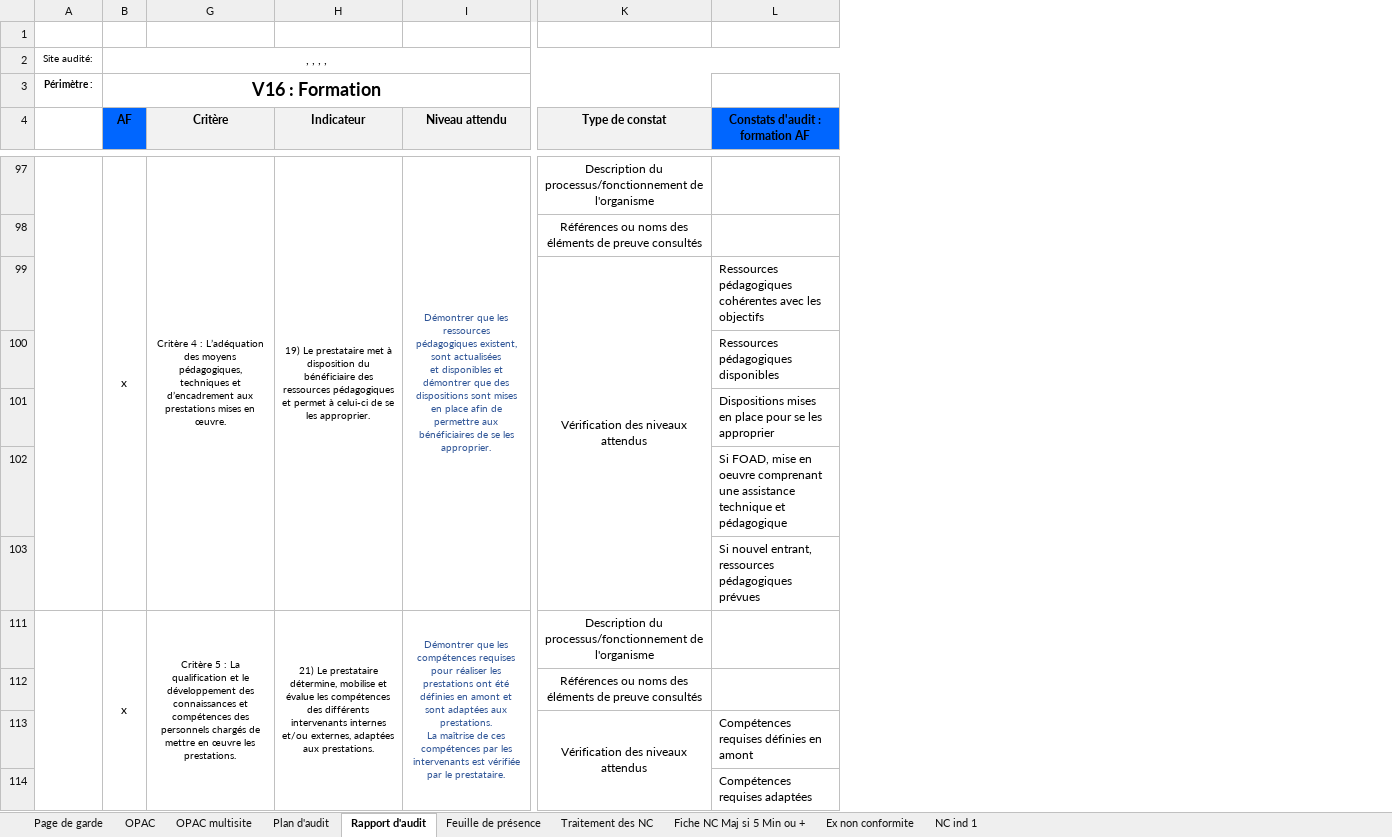
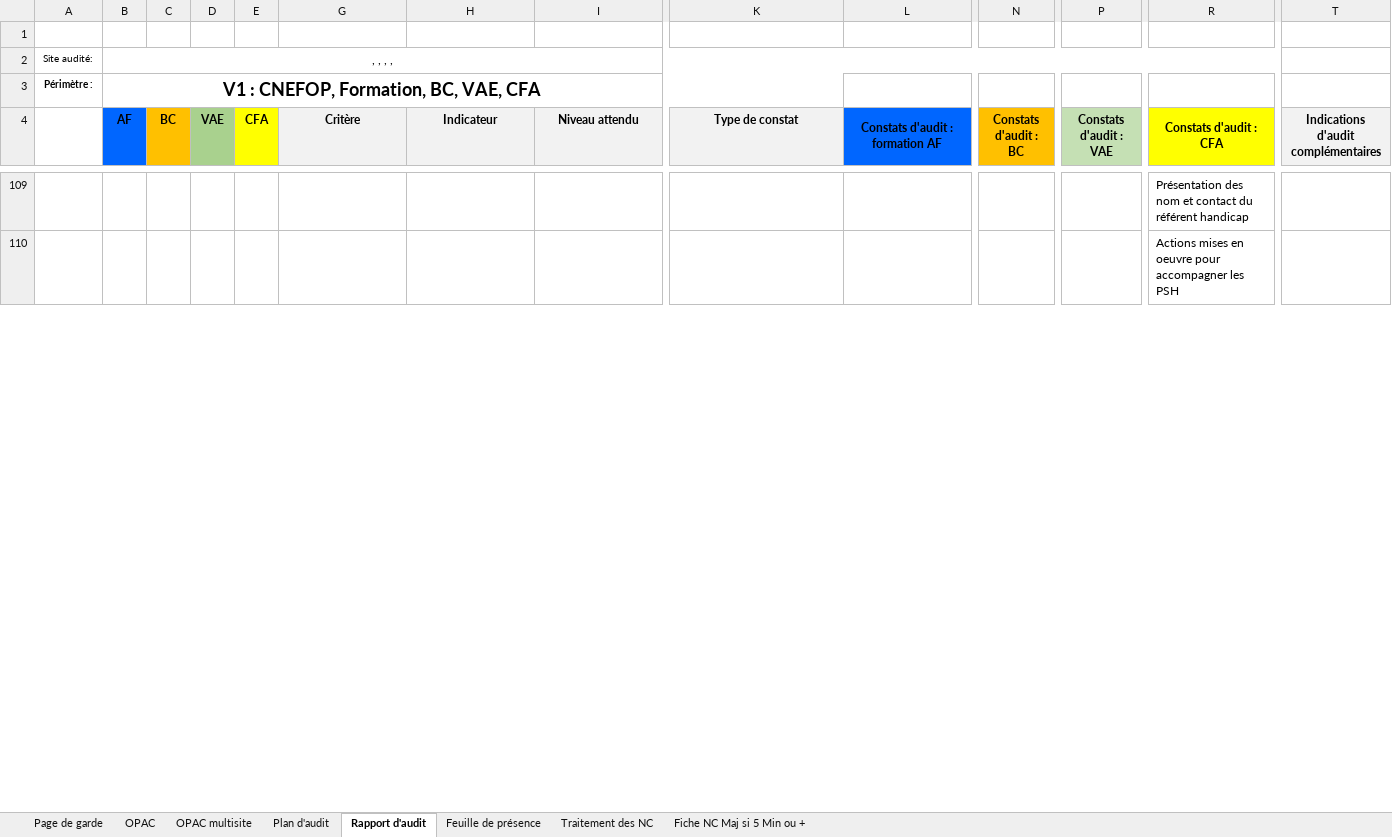
Before and after one commit to clementremillieux/proneo_excel, an Excel workbook: data/Plan et Rapport d'audit certification V32.xlsm, sheet Rapport d'audit, drawn as a sheet; only a part is shown, gaps mark what is left out; values as stored, in another font and other column widths than the file's, no borders; charts and pictures and conditional formats not drawn; removed rows and columns are numbered as before the commit, all else as after; rows hold the shown columns only; ↵ is a line break in a cell; the diff covers the shown part only; the diff names each change by its address in the sheet, - before the commit and + after, or states it on an @@ line.

```diff
--- a/data/Plan et Rapport d'audit certification V32.xlsm (sheet Rapport d'audit)
+++ b/data/Plan et Rapport d'audit certification V32.xlsm (sheet Rapport d'audit)
@@ sheet tab hidden: Ex non conformite @@
-sheet tab: NC ind 1
@@ column C (BC) unhidden, empty @@
@@ column D (VAE) unhidden, empty @@
@@ column E (CFA) unhidden, empty @@
@@ column N (Constats d'audit : BC) unhidden, empty @@
@@ column P (Constats d'audit : VAE) unhidden, empty @@
@@ column R (Constats d'audit : CFA) unhidden, rows 109-110: Présentation des nom et contact du référent handicap | Actions mises en oeuvre pour accompagner les PSH @@
@@ column T unhidden, row 4: Indications d'audit complémentaires @@
-B3 (AF): V16 : Formation
+B3 (AF): V1 : CNEFOP, Formation, BC, VAE, CFA
-A97:A103 merged
-B109 (AF): x
+B109 (AF): (empty)
-B97:B103 merged
-G109 (Critère): Critère 4 : L’adéquation des moyens pédagogiques, techniques et d’encadrement aux prestations mises en œuvre.
+G109 (Critère): (empty)
-G97:G103 merged
-H109 (Indicateur): 19) Le prestataire met à disposition du bénéficiaire des ressources pédagogiques et permet à celui-ci de se les approprier.
+H109 (Indicateur): (empty)
-H97:H103 merged
-I109 (Niveau attendu): Démontrer que les ressources ↵ pédagogiques existent, sont actualisées ↵ et disponibles et démontrer que des ↵ dispositions sont mises en place afin de ↵ permettre aux bénéficiaires de se les ↵ approprier.
+I109 (Niveau attendu): (empty)
-I97:I103 merged
-K109 (Type de constat): Description du processus/fonctionnement de l'organisme
+K109 (Type de constat): (empty)
-L97:M97 merged
-K110 (Type de constat): Références ou noms des éléments de preuve consultés
+K110 (Type de constat): (empty)
-row 99:  |  |  |  |  | Vérification des niveaux attendus | Ressources pédagogiques cohérentes avec les objectifs
-row 100:  |  |  |  |  |  | Ressources pédagogiques disponibles
-row 101:  |  |  |  |  |  | Dispositions mises en place pour se les approprier
-row 102:  |  |  |  |  |  | Si FOAD, mise en oeuvre comprenant une assistance technique et pédagogique
-row 103:  |  |  |  |  |  | Si nouvel entrant, ressources pédagogiques prévues
-row 111:  | x | Critère 5 : La qualification et le développement des connaissances et compétences des personnels chargés de mettre en œuvre les prestations. | 21) Le prestataire détermine, mobilise et évalue les compétences des différents intervenants internes et/ou externes, adaptées aux prestations. | Démontrer que les compétences requises ↵ pour réaliser les prestations ont été ↵ définies en amont et sont adaptées aux ↵ prestations. ↵ La maîtrise de ces compétences par les intervenants est vérifiée par le prestataire. | Description du processus/fonctionnement de l'organisme
-row 112:  |  |  |  |  | Références ou noms des éléments de preuve consultés
-row 113:  |  |  |  |  | Vérification des niveaux attendus | Compétences requises définies en amont
-row 114:  |  |  |  |  |  | Compétences requises adaptées
```
Also changed, not shown: 10 added rows, 48 removed rows, 2 moved rows, 7 hidden or unhidden rows, 3 added columns, 5 edited cells and merged cells elsewhere in this sheet, sheet Plan d'audit, sheet Feuille de présence, charts or pictures, 4 other files.
